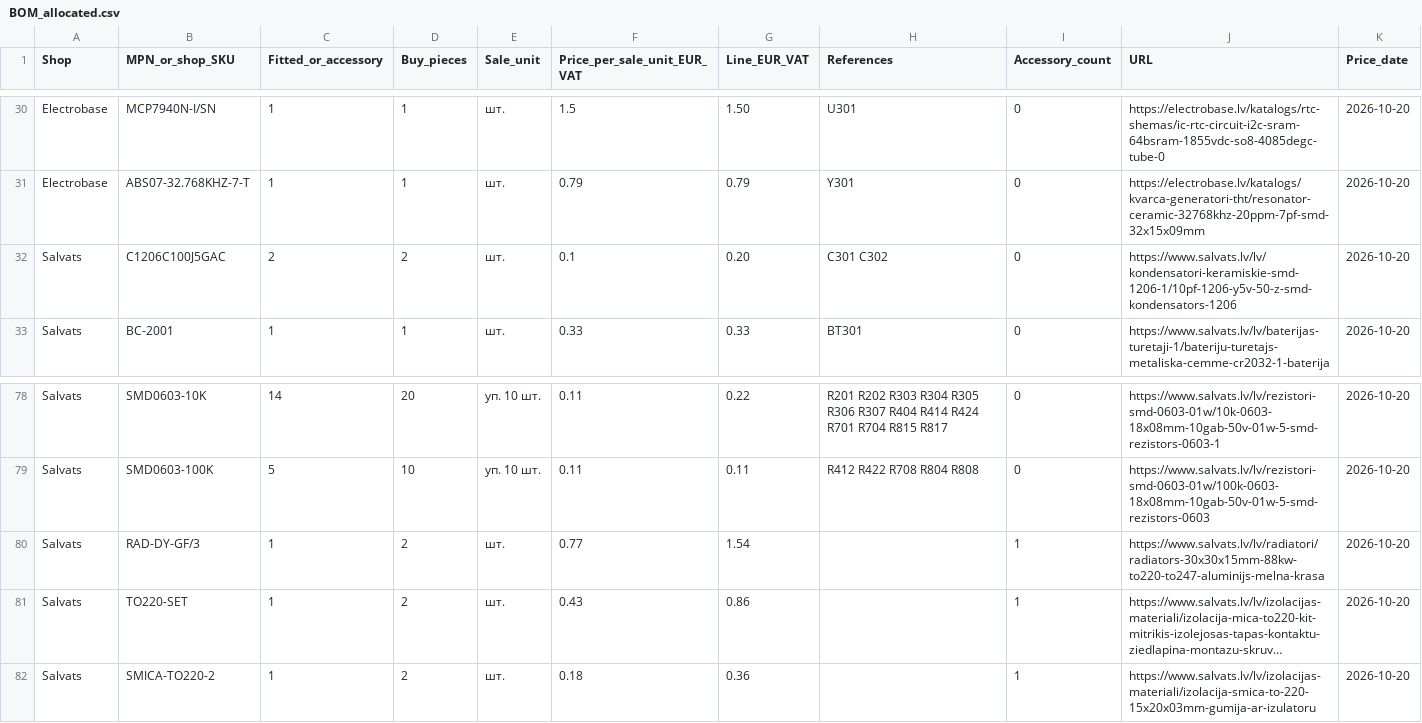
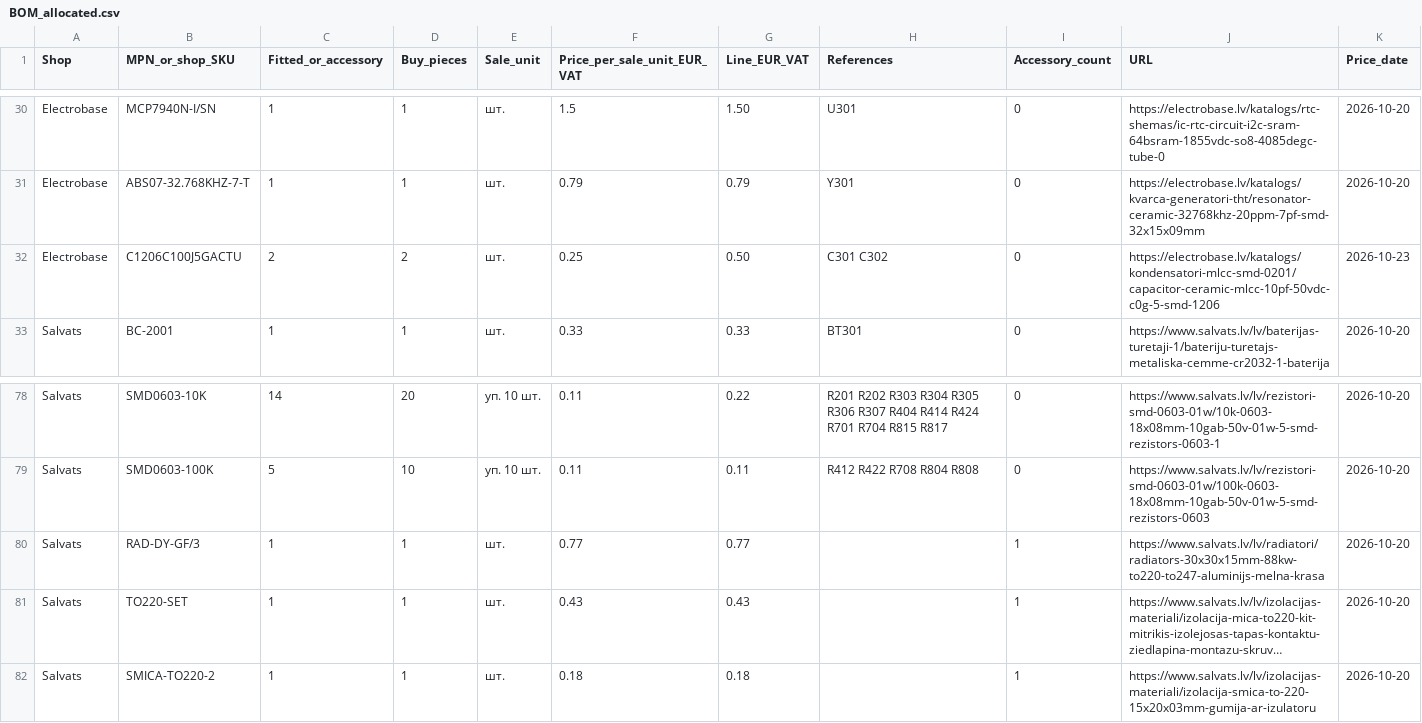
Before and after one commit to nikolajevs/ai, a CSV file: hardware/PCB_EU/BOM_allocated.csv, drawn as a sheet; only a part is shown, gaps mark what is left out; long unchanged cells end in …; the diff names each change by its address in the sheet, - before the commit and + after, or states it on an @@ line.

```diff
--- a/hardware/PCB_EU/BOM_allocated.csv
+++ b/hardware/PCB_EU/BOM_allocated.csv
-A32 (Shop): Salvats
+A32 (Shop): Electrobase
-B32 (MPN_or_shop_SKU): C1206C100J5GAC
+B32 (MPN_or_shop_SKU): C1206C100J5GACTU
-F32 (Price_per_sale_unit_EUR_VAT): 0.1
+F32 (Price_per_sale_unit_EUR_VAT): 0.25
-G32 (Line_EUR_VAT): 0.20
+G32 (Line_EUR_VAT): 0.50
-J32 (URL): https://www.salvats.lv/lv/kondensatori-keramiskie-smd-1206-1/10pf-1206-y5v-50-z-smd-kondensators-1206
+J32 (URL): https://electrobase.lv/katalogs/kondensatori-mlcc-smd-0201/capacitor-ceramic-mlcc-10pf-50vdc-c0g-5-smd-1206
-K32 (Price_date): 2026-10-20
+K32 (Price_date): 2026-10-23
-D80:D82 (Buy_pieces): 2
+D80:D82 (Buy_pieces): 1
-G80 (Line_EUR_VAT): 1.54
+G80 (Line_EUR_VAT): 0.77
-G81 (Line_EUR_VAT): 0.86
+G81 (Line_EUR_VAT): 0.43
-G82 (Line_EUR_VAT): 0.36
+G82 (Line_EUR_VAT): 0.18
```
Also changed, not shown: 10 other files.
